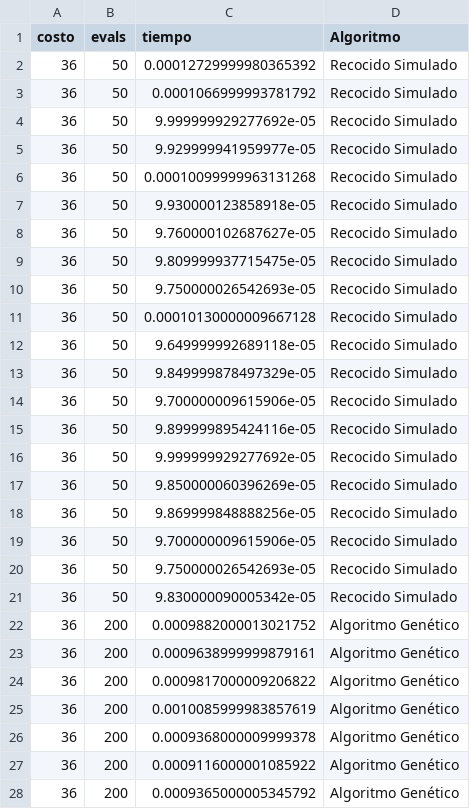
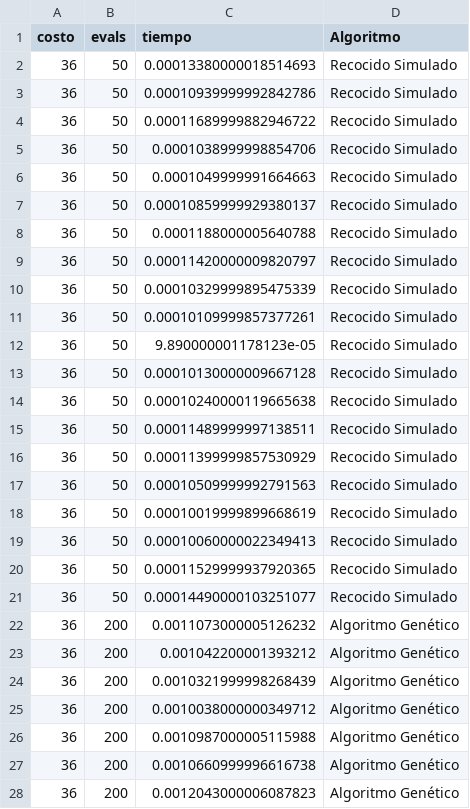
Before and after one commit to ThreeBook3458/ProyectoSegundoIA, a CSV file: datos_experimentales.csv, drawn as a sheet; only a part is shown; the diff covers the shown part only.

```diff
--- a/datos_experimentales.csv
+++ b/datos_experimentales.csv
@@ -1,28 +1,28 @@
 costo,evals,tiempo,Algoritmo
-36,50,0.00012729999980365392,Recocido Simulado
-36,50,0.0001066999993781792,Recocido Simulado
-36,50,9.999999929277692e-05,Recocido Simulado
-36,50,9.929999941959977e-05,Recocido Simulado
-36,50,0.00010099999963131268,Recocido Simulado
-36,50,9.930000123858918e-05,Recocido Simulado
-36,50,9.760000102687627e-05,Recocido Simulado
-36,50,9.809999937715475e-05,Recocido Simulado
-36,50,9.750000026542693e-05,Recocido Simulado
+36,50,0.00013380000018514693,Recocido Simulado
+36,50,0.00010939999992842786,Recocido Simulado
+36,50,0.00011689999882946722,Recocido Simulado
+36,50,0.0001038999998854706,Recocido Simulado
+36,50,0.0001049999991664663,Recocido Simulado
+36,50,0.00010859999929380137,Recocido Simulado
+36,50,0.0001188000005640788,Recocido Simulado
+36,50,0.00011420000009820797,Recocido Simulado
+36,50,0.00010329999895475339,Recocido Simulado
+36,50,0.00010109999857377261,Recocido Simulado
+36,50,9.890000001178123e-05,Recocido Simulado
 36,50,0.00010130000009667128,Recocido Simulado
-36,50,9.649999992689118e-05,Recocido Simulado
-36,50,9.849999878497329e-05,Recocido Simulado
-36,50,9.700000009615906e-05,Recocido Simulado
-36,50,9.899999895424116e-05,Recocido Simulado
-36,50,9.999999929277692e-05,Recocido Simulado
-36,50,9.850000060396269e-05,Recocido Simulado
-36,50,9.869999848888256e-05,Recocido Simulado
-36,50,9.700000009615906e-05,Recocido Simulado
-36,50,9.750000026542693e-05,Recocido Simulado
-36,50,9.830000090005342e-05,Recocido Simulado
-36,200,0.0009882000013021752,Algoritmo Genético
-36,200,0.0009638999999879161,Algoritmo Genético
-36,200,0.0009817000009206822,Algoritmo Genético
-36,200,0.0010085999983857619,Algoritmo Genético
-36,200,0.0009368000009999378,Algoritmo Genético
-36,200,0.0009116000001085922,Algoritmo Genético
-36,200,0.0009365000005345792,Algoritmo Genético
+36,50,0.00010240000119665638,Recocido Simulado
+36,50,0.00011489999997138511,Recocido Simulado
+36,50,0.00011399999857530929,Recocido Simulado
+36,50,0.00010509999992791563,Recocido Simulado
+36,50,0.00010019999899668619,Recocido Simulado
+36,50,0.00010060000022349413,Recocido Simulado
+36,50,0.00011529999937920365,Recocido Simulado
+36,50,0.00014490000103251077,Recocido Simulado
+36,200,0.0011073000005126232,Algoritmo Genético
+36,200,0.001042200001393212,Algoritmo Genético
+36,200,0.0010321999998268439,Algoritmo Genético
+36,200,0.0010038000000349712,Algoritmo Genético
+36,200,0.0010987000005115988,Algoritmo Genético
+36,200,0.0010660999996616738,Algoritmo Genético
+36,200,0.0012043000006087823,Algoritmo Genético
```
Also changed, not shown: 13 edited cells elsewhere in this file, 2 other files.
